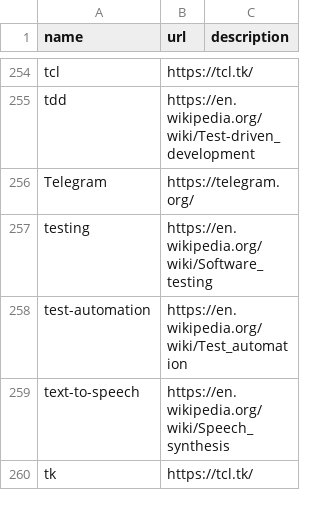
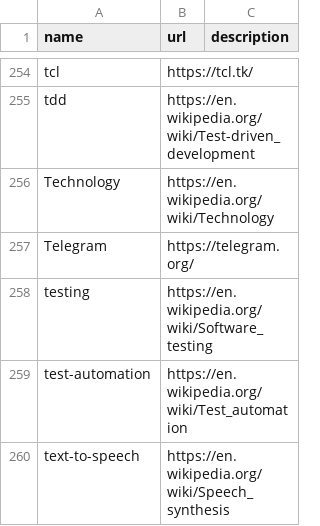
Before and after one commit to szabgab/codeandtalk.com, a CSV file: data/tags.csv, drawn as a sheet; only a part is shown, gaps mark what is left out; the shorter side is filled out with more unchanged rows; the diff names each change by its address in the sheet, - before the commit and + after, or states it on an @@ line.

```diff
--- a/data/tags.csv
+++ b/data/tags.csv
+row 256: Technology | https://en.wikipedia.org/wiki/Technology
```
Also changed, not shown: 4 other files.
